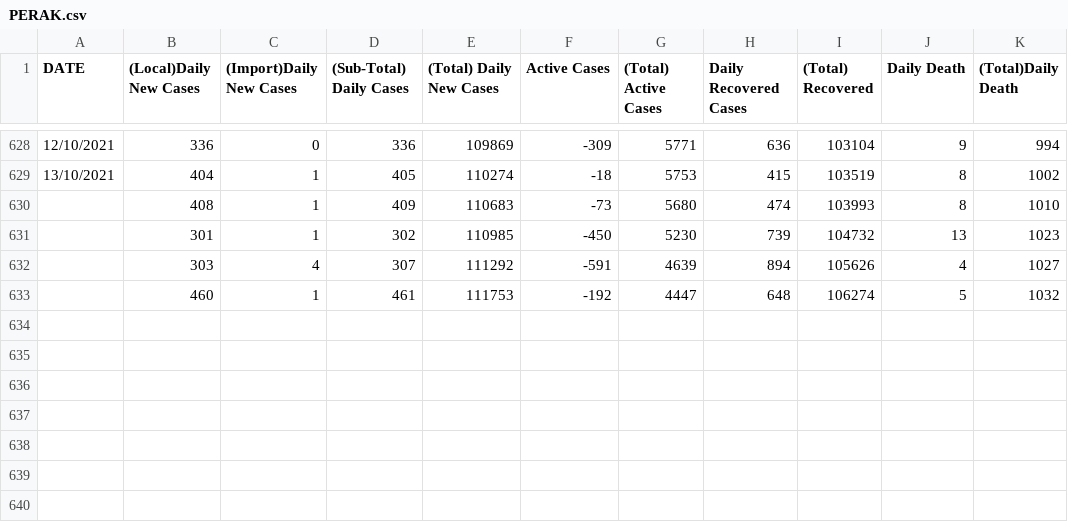
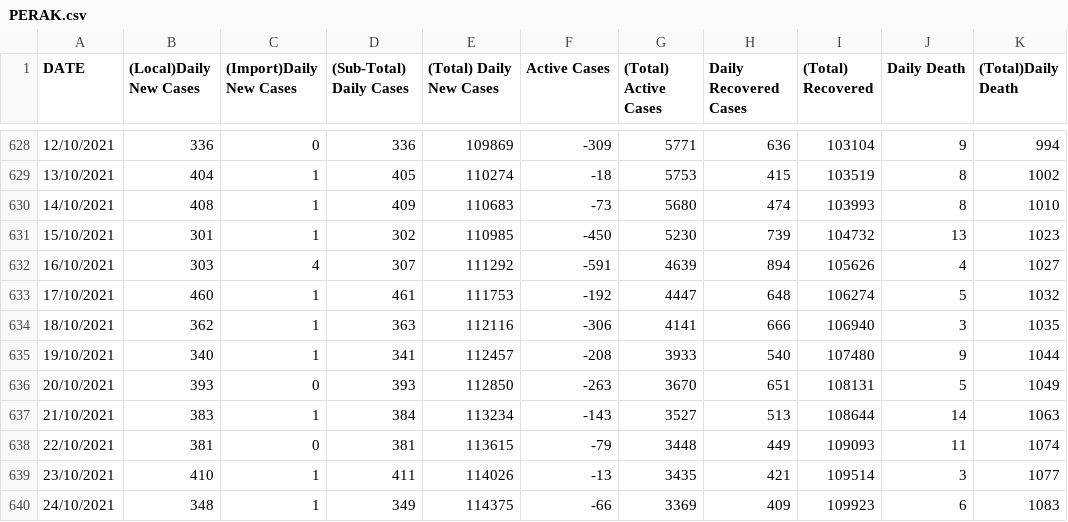
Before and after one commit to DataOptimalGroup/COVID19-MALAYSIA, a CSV file: PERAK.csv, drawn as a sheet; only a part is shown, gaps mark what is left out.

```diff
--- a/PERAK.csv
+++ b/PERAK.csv
@@ -629,5 +629,12 @@ DATE,(Local)Daily New Cases,(Import)Daily New Cases,(Sub-Total) Daily Cases,(Tot
 13/10/2021,404,1,405,110274,-18,5753,415,103519,8,1002
-,408,1,409,110683,-73,5680,474,103993,8,1010
-,301,1,302,110985,-450,5230,739,104732,13,1023
-,303,4,307,111292,-591,4639,894,105626,4,1027
-,460,1,461,111753,-192,4447,648,106274,5,1032
+14/10/2021,408,1,409,110683,-73,5680,474,103993,8,1010
+15/10/2021,301,1,302,110985,-450,5230,739,104732,13,1023
+16/10/2021,303,4,307,111292,-591,4639,894,105626,4,1027
+17/10/2021,460,1,461,111753,-192,4447,648,106274,5,1032
+18/10/2021,362,1,363,112116,-306,4141,666,106940,3,1035
+19/10/2021,340,1,341,112457,-208,3933,540,107480,9,1044
+20/10/2021,393,0,393,112850,-263,3670,651,108131,5,1049
+21/10/2021,383,1,384,113234,-143,3527,513,108644,14,1063
+22/10/2021,381,0,381,113615,-79,3448,449,109093,11,1074
+23/10/2021,410,1,411,114026,-13,3435,421,109514,3,1077
+24/10/2021,348,1,349,114375,-66,3369,409,109923,6,1083
```
Also changed, not shown: COVID-19 Malaysia - TOTAL IN-DETAILS.csv, KELANTAN.csv, 14 other files.
